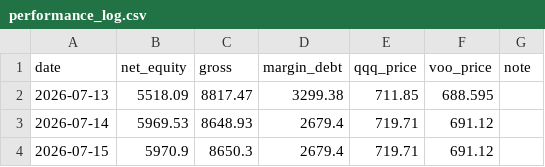
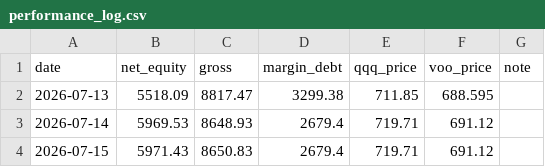
Before and after one commit to Mast3rkey/Portfolio-HQ, a CSV file: performance_log.csv, drawn as a sheet.

```diff
--- a/performance_log.csv
+++ b/performance_log.csv
@@ -3,2 +3,2 @@ date,net_equity,gross,margin_debt,qqq_price,voo_price,note
 2026-07-14,5969.53,8648.93,2679.4,719.71,691.12,
-2026-07-15,5970.9,8650.3,2679.4,719.71,691.12,
+2026-07-15,5971.43,8650.83,2679.4,719.71,691.12,
```
